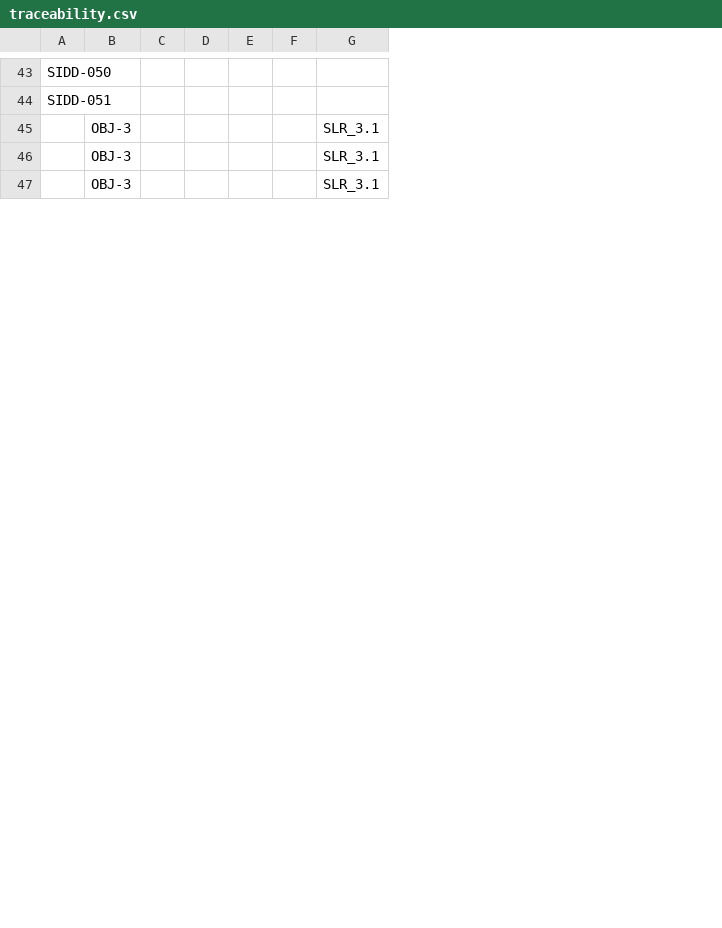
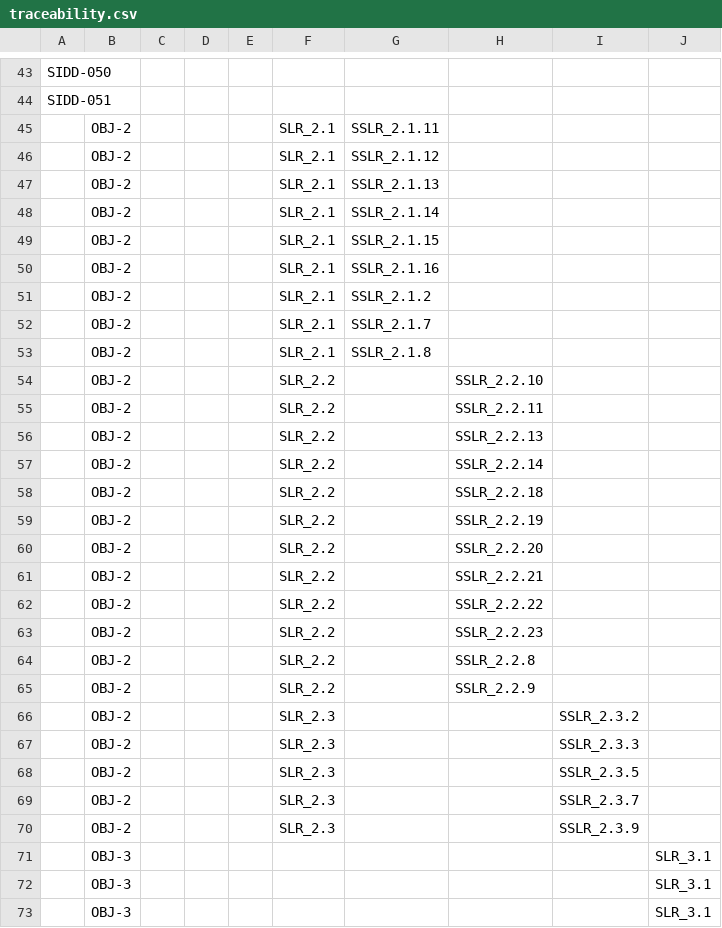
Before and after one commit to ERAU-CORALS/Requirements, a CSV file: publish/traceability.csv, drawn as a sheet; only a part is shown, gaps mark what is left out; removed rows and columns are numbered as before the commit, all else as after; rows hold the shown columns only; the diff names each change by its address in the sheet, - before the commit and + after, or states it on an @@ line.

```diff
--- a/publish/traceability.csv
+++ b/publish/traceability.csv
-column C, empty
-column D, empty
-column E, empty
-column F, empty
+column C, empty
+column D, empty
+column E, empty
+column F, empty
+column G, empty
+column H, empty
+column I, empty
+row 45:  | OBJ-2 |  |  |  | SLR_2.1 | SSLR_2.1.11
+row 46:  | OBJ-2 |  |  |  | SLR_2.1 | SSLR_2.1.12
+row 47:  | OBJ-2 |  |  |  | SLR_2.1 | SSLR_2.1.13
+row 48:  | OBJ-2 |  |  |  | SLR_2.1 | SSLR_2.1.14
+row 49:  | OBJ-2 |  |  |  | SLR_2.1 | SSLR_2.1.15
+row 50:  | OBJ-2 |  |  |  | SLR_2.1 | SSLR_2.1.16
+row 51:  | OBJ-2 |  |  |  | SLR_2.1 | SSLR_2.1.2
+row 52:  | OBJ-2 |  |  |  | SLR_2.1 | SSLR_2.1.7
+row 53:  | OBJ-2 |  |  |  | SLR_2.1 | SSLR_2.1.8
+row 54:  | OBJ-2 |  |  |  | SLR_2.2 |  | SSLR_2.2.10
+row 55:  | OBJ-2 |  |  |  | SLR_2.2 |  | SSLR_2.2.11
+row 56:  | OBJ-2 |  |  |  | SLR_2.2 |  | SSLR_2.2.13
+row 57:  | OBJ-2 |  |  |  | SLR_2.2 |  | SSLR_2.2.14
+row 58:  | OBJ-2 |  |  |  | SLR_2.2 |  | SSLR_2.2.18
+row 59:  | OBJ-2 |  |  |  | SLR_2.2 |  | SSLR_2.2.19
+row 60:  | OBJ-2 |  |  |  | SLR_2.2 |  | SSLR_2.2.20
+row 61:  | OBJ-2 |  |  |  | SLR_2.2 |  | SSLR_2.2.21
+row 62:  | OBJ-2 |  |  |  | SLR_2.2 |  | SSLR_2.2.22
+row 63:  | OBJ-2 |  |  |  | SLR_2.2 |  | SSLR_2.2.23
+row 64:  | OBJ-2 |  |  |  | SLR_2.2 |  | SSLR_2.2.8
+row 65:  | OBJ-2 |  |  |  | SLR_2.2 |  | SSLR_2.2.9
+row 66:  | OBJ-2 |  |  |  | SLR_2.3 |  |  | SSLR_2.3.2
+row 67:  | OBJ-2 |  |  |  | SLR_2.3 |  |  | SSLR_2.3.3
+row 68:  | OBJ-2 |  |  |  | SLR_2.3 |  |  | SSLR_2.3.5
+row 69:  | OBJ-2 |  |  |  | SLR_2.3 |  |  | SSLR_2.3.7
+row 70:  | OBJ-2 |  |  |  | SLR_2.3 |  |  | SSLR_2.3.9
```
Also changed, not shown: 54 other files.
